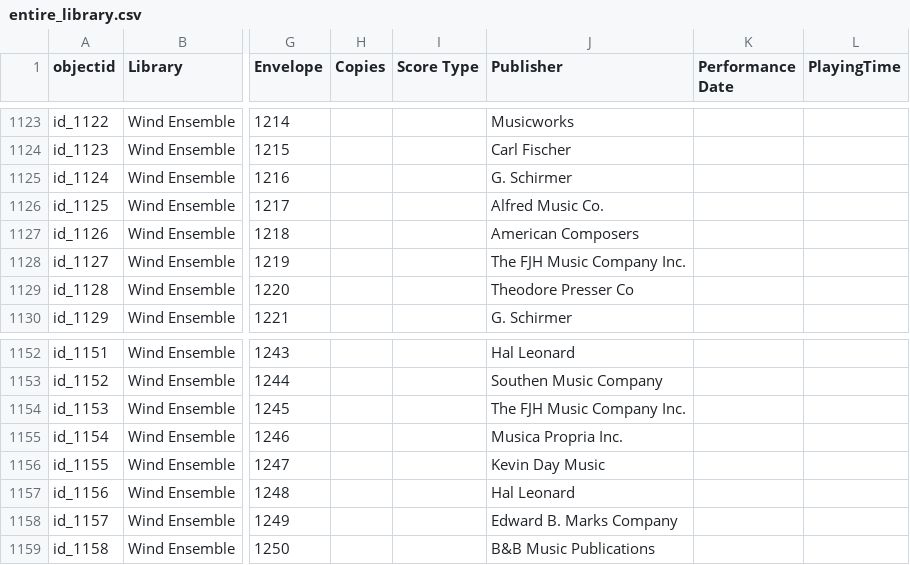
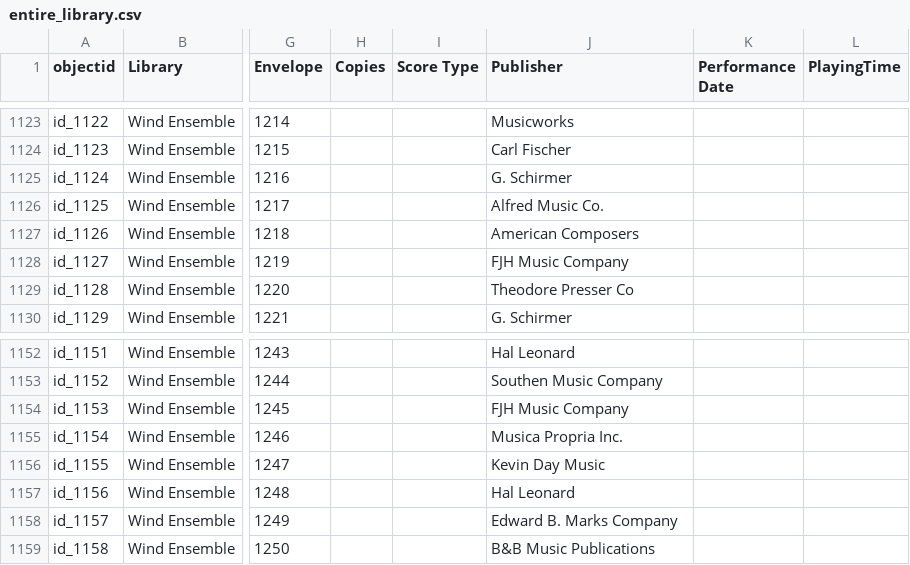
Before and after one commit to johnstonhorn/lhsom-sheetmusic-library, a CSV file: data/entire_library.csv, drawn as a sheet; only a part is shown, gaps mark what is left out; the diff names each change by its address in the sheet, - before the commit and + after, or states it on an @@ line.

Commit message:
[data] Standardize publisher name to 'FJH Music Company' for all Balmages works

```diff
--- a/data/entire_library.csv
+++ b/data/entire_library.csv
-J1128 (Publisher): The FJH Music Company Inc.
+J1128 (Publisher): FJH Music Company
-J1154 (Publisher): The FJH Music Company Inc.
+J1154 (Publisher): FJH Music Company
```
